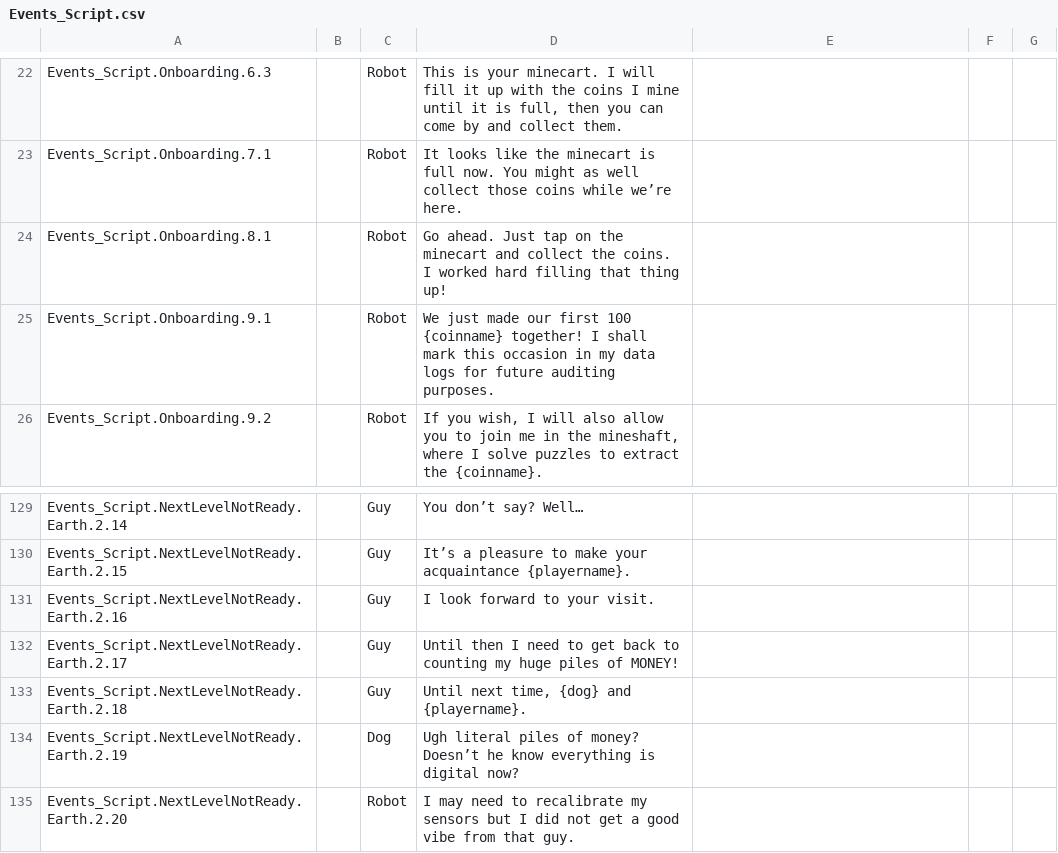
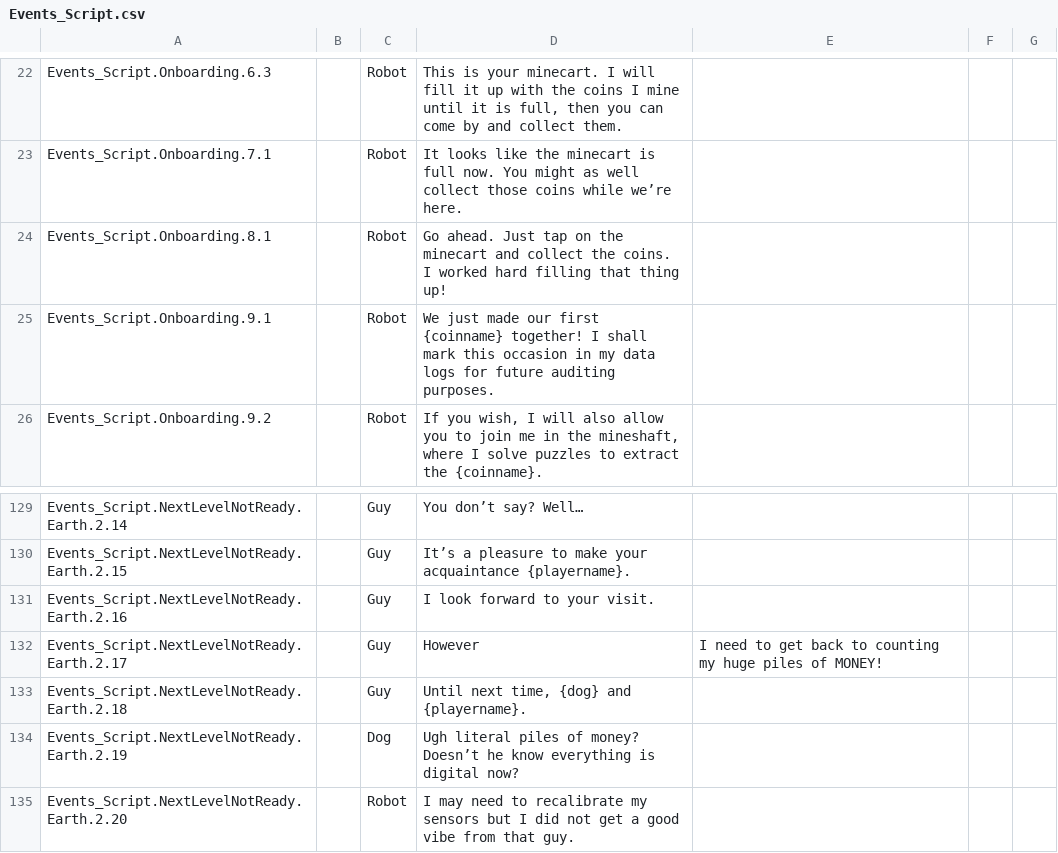
Before and after one commit to SPANZ1993/To_The_Moon, a CSV file: Assets/Localization/Localization_Csvs/Events_Script.csv, drawn as a sheet; only a part is shown, gaps mark what is left out.

```diff
--- a/Assets/Localization/Localization_Csvs/Events_Script.csv
+++ b/Assets/Localization/Localization_Csvs/Events_Script.csv
@@ -24,3 +24,3 @@ Events_Script.Onboarding.7.1,,Robot,It looks like the minecart is full now. You
 Events_Script.Onboarding.8.1,,Robot,Go ahead. Just tap on the minecart and collect the coins. I worked hard filling that thing up!,,,
-Events_Script.Onboarding.9.1,,Robot,We just made our first 100 {coinname} together! I shall mark this occasion in my data logs for future auditing purposes.,,,
+Events_Script.Onboarding.9.1,,Robot,We just made our first {coinname} together! I shall mark this occasion in my data logs for future auditing purposes.,,,
 Events_Script.Onboarding.9.2,,Robot,"If you wish, I will also allow you to join me in the mineshaft, where I solve puzzles to extract the {coinname}.",,,
@@ -131,3 +131,3 @@ Events_Script.NextLevelNotReady.Earth.2.15,,Guy,It’s a pleasure to make your a
 Events_Script.NextLevelNotReady.Earth.2.16,,Guy,I look forward to your visit.,,,
-Events_Script.NextLevelNotReady.Earth.2.17,,Guy,Until then I need to get back to counting my huge piles of MONEY!,,,
+Events_Script.NextLevelNotReady.Earth.2.17,,Guy,However, I need to get back to counting my huge piles of MONEY!,,,
 Events_Script.NextLevelNotReady.Earth.2.18,,Guy,"Until next time, {dog} and {playername}.",,,
```
Also changed, not shown: 47 other files.
